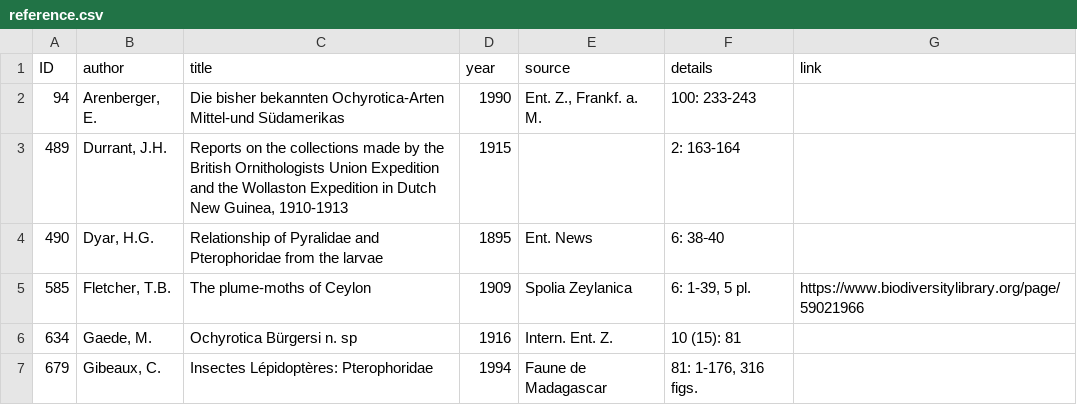
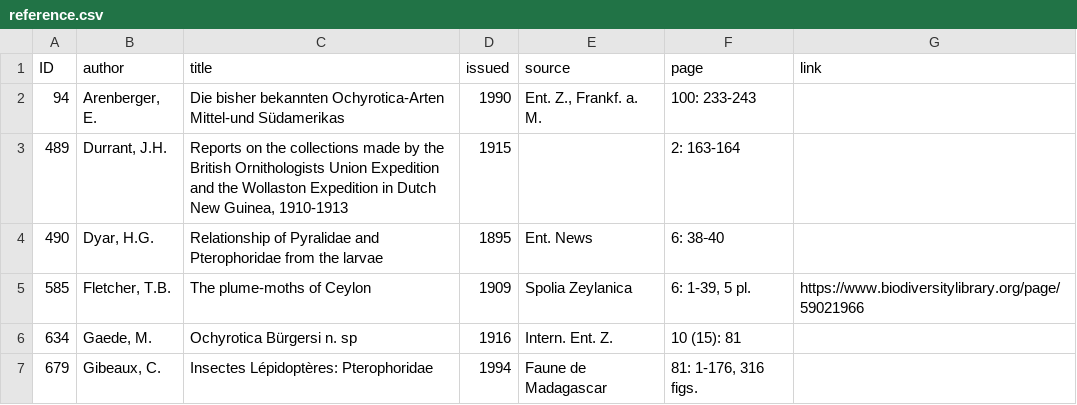
Before and after one commit to dhobern/COLDPUtils, a CSV file: mockdata/reference.csv, drawn as a sheet; only a part is shown.

Commit message:
More reference fields

```diff
--- a/mockdata/reference.csv
+++ b/mockdata/reference.csv
@@ -1,2 +1,2 @@
-ID,author,title,year,source,details,link
+ID,author,title,issued,source,page,link
 94,"Arenberger, E.",Die bisher bekannten Ochyrotica-Arten Mittel-und Südamerikas,1990,"Ent. Z., Frankf. a. M.",100: 233-243,
```
